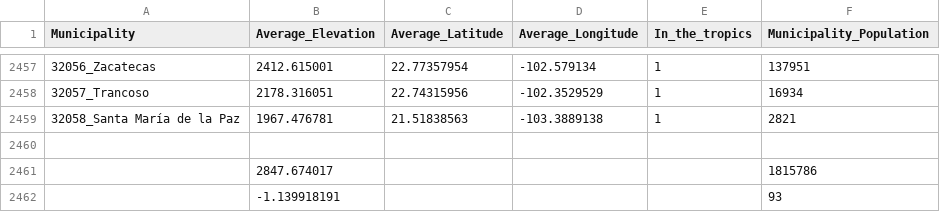
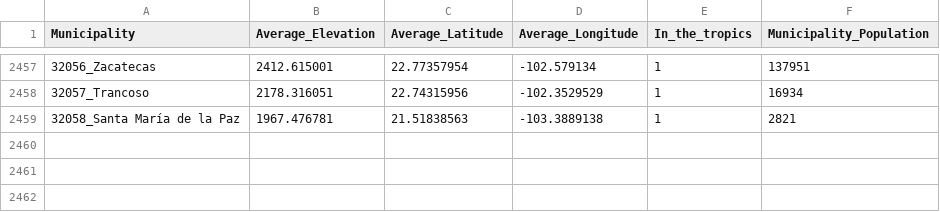
Before and after one commit to spudnik99/Coursera___Developing_Data_Products---Course_Project, a CSV file: MexPopLatElev.csv, drawn as a sheet; only a part is shown, gaps mark what is left out.

Commit message:
Data for the project
Basic demographic data

```diff
--- a/MexPopLatElev.csv
+++ b/MexPopLatElev.csv
@@ -2459,4 +2459 @@ Municipality,Average_Elevation,Average_Latitude,Average_Longitude,In_the_tropics
 32058_Santa María de la Paz,1967.476781,21.51838563,-103.3889138,1,2821
-,,,,,
-,2847.674017,,,,1815786
-,-1.139918191,,,,93
```
